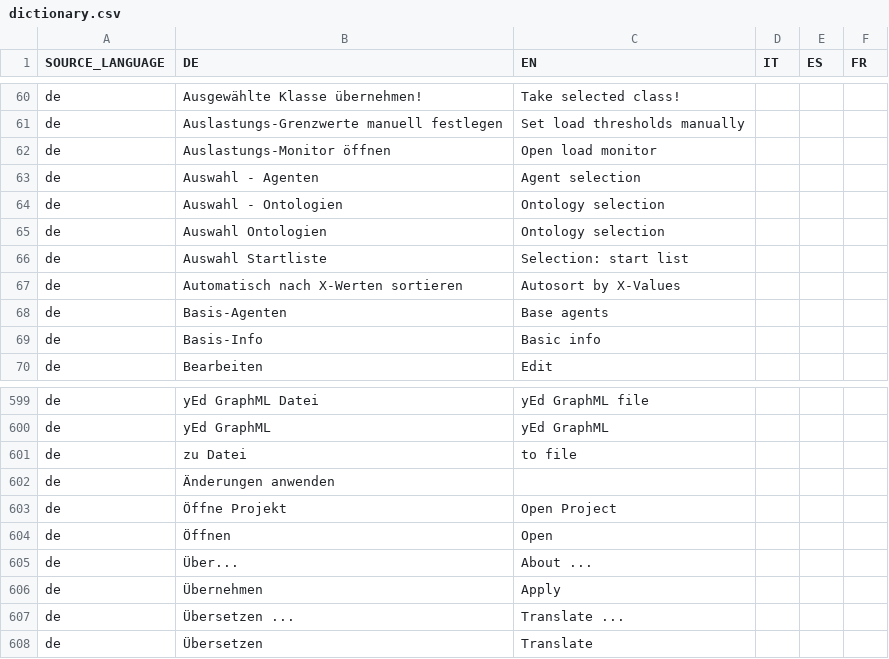
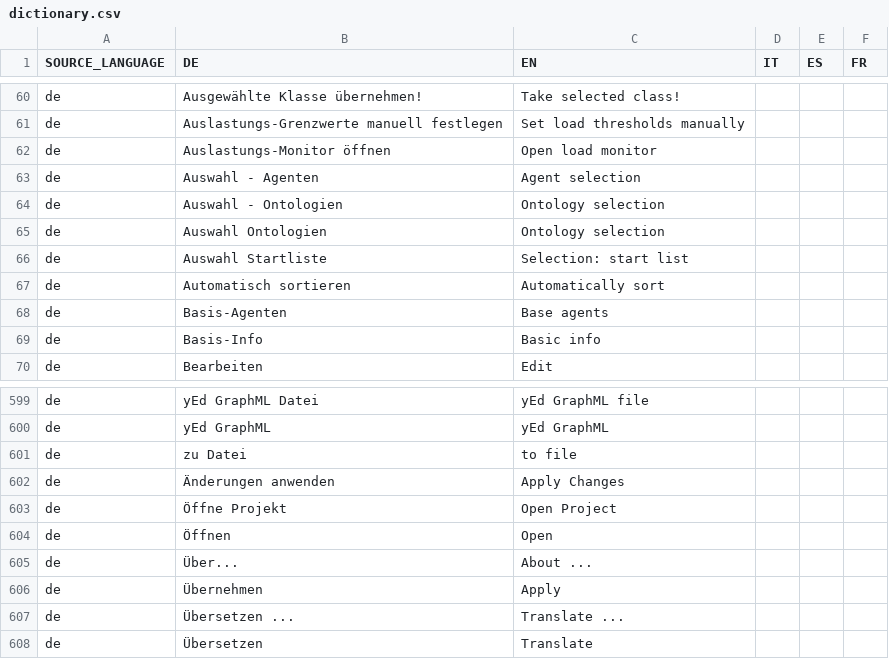
Before and after one commit to EnFlexIT/AgentWorkbench, a CSV file: properties/dictionary.csv, drawn as a sheet; only a part is shown, gaps mark what is left out.

Commit message:
Improved structure of XyDataSeries and its handling in the UI - not finished yet
git-svn-id: svn://project.agent-hygrid.net/agentgui/trunk/AgentGUI@1634 014e83ad-c670-0410-b1a0-9290c87bb784

```diff
--- a/properties/dictionary.csv
+++ b/properties/dictionary.csv
@@ -66,3 +66,3 @@ de;Auswahl Ontologien;Ontology selection
 de;Auswahl Startliste;Selection: start list;;;
-de;Automatisch nach X-Werten sortieren;Autosort by X-Values;;;
+de;Automatisch sortieren;Automatically sort;;;
 de;Basis-Agenten;Base agents
@@ -601,3 +601,3 @@ de;yEd GraphML;yEd GraphML
 de;zu Datei;to file
-de;Änderungen anwenden;;;;
+de;Änderungen anwenden;Apply Changes;;;
 de;Öffne Projekt;Open Project;;;
```
Also changed, not shown: 16 other files.
